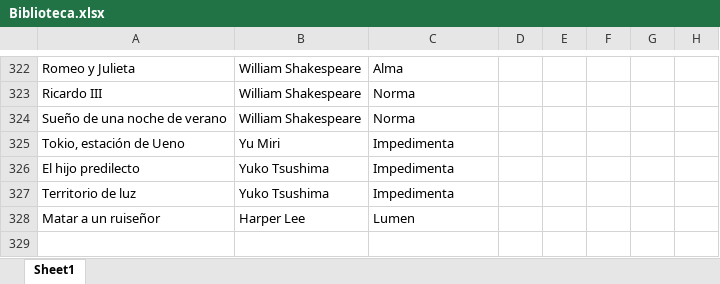
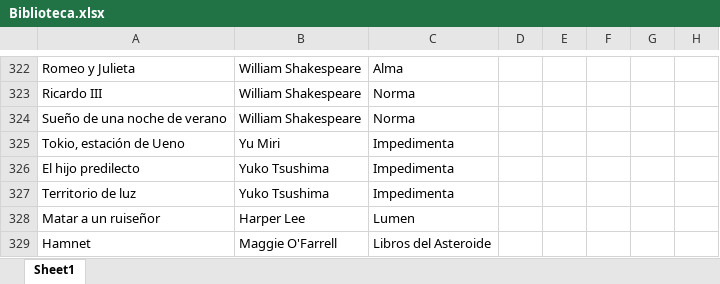
Before and after one commit to SantiagoFerreiraCampos/Biblioteca, an Excel workbook: data/nini/Biblioteca.xlsx, sheet Sheet1, drawn as a sheet; only a part is shown, gaps mark what is left out; values as stored, in another font and other column widths than the file's, no borders; the diff names each change by its address in the sheet, - before the commit and + after, or states it on an @@ line.

Commit message:
Moved book 'Hamnet' from wishlist to biblioteca

```diff
--- a/data/nini/Biblioteca.xlsx (sheet Sheet1)
+++ b/data/nini/Biblioteca.xlsx (sheet Sheet1)
+row 329: Hamnet | Maggie O'Farrell | Libros del Asteroide
```
